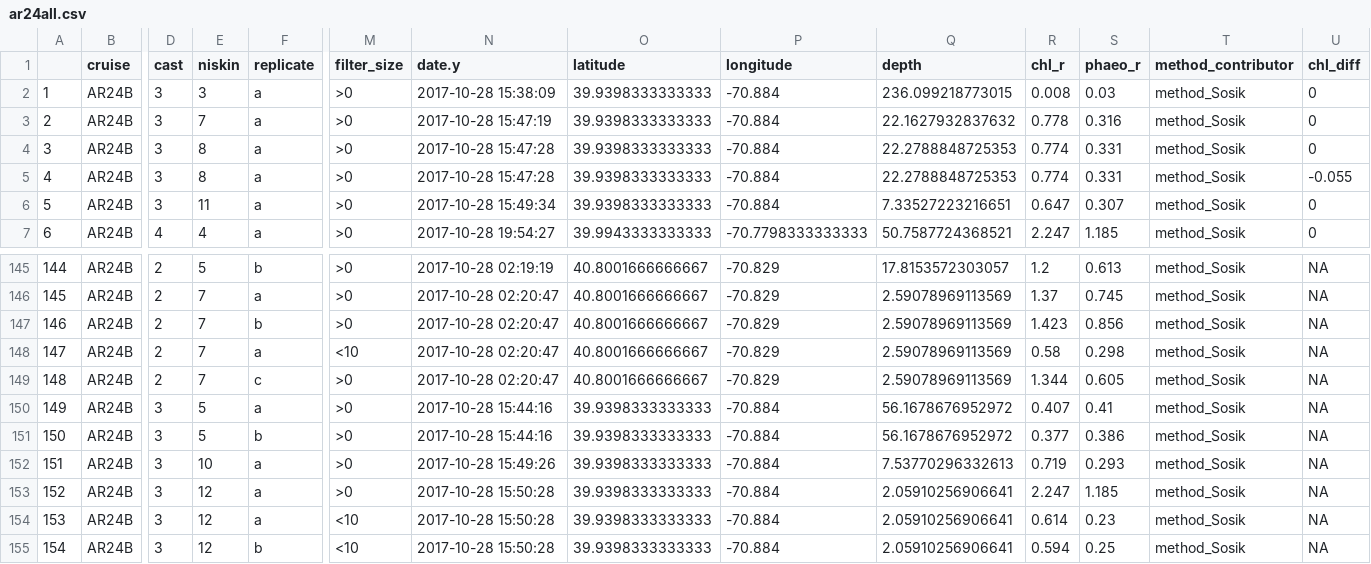
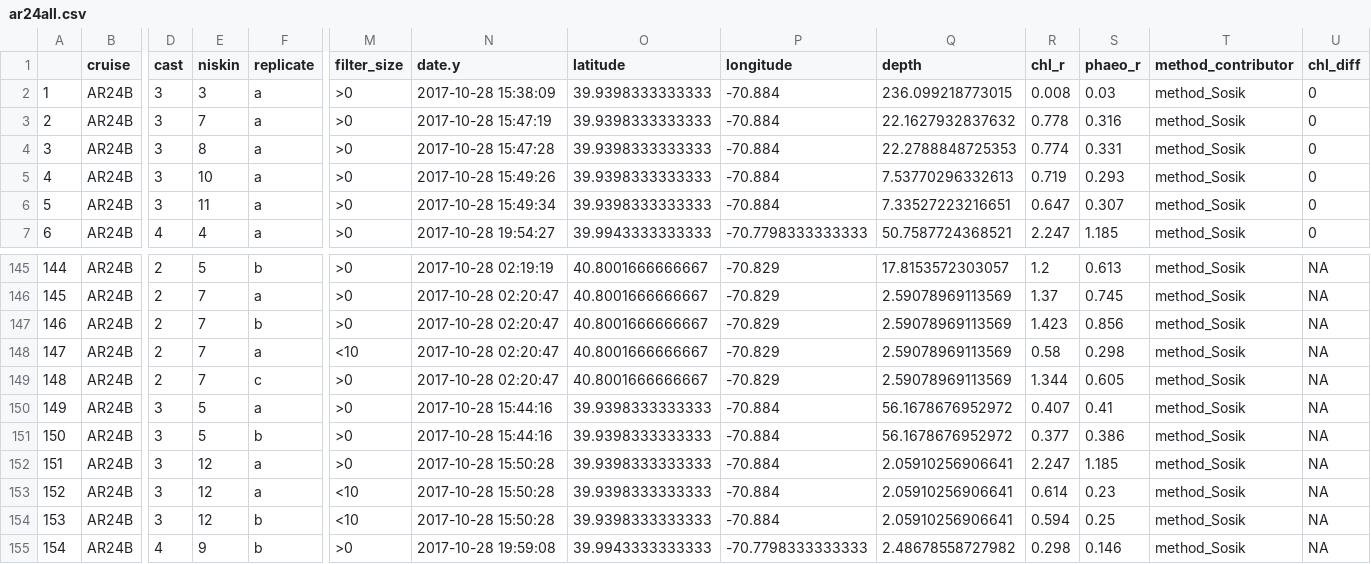
Before and after one commit to WHOIGit/nes-lter-chl-transect, a CSV file: ar24all.csv, drawn as a sheet; only a part is shown, gaps mark what is left out; the shorter side is filled out with more unchanged rows; removed rows and columns are numbered as before the commit, all else as after; rows hold the shown columns only; the diff names each change by its address in the sheet, - before the commit and + after, or states it on an @@ line.

Commit message:
made Niskin edits unique to AR24C

```diff
--- a/ar24all.csv
+++ b/ar24all.csv
-E5 (niskin): 8
+E5 (niskin): 10
-N5 (date.y): 2017-10-28 15:47:28
+N5 (date.y): 2017-10-28 15:49:26
-Q5 (depth): 22.2788848725353
+Q5 (depth): 7.53770296332613
-R5 (chl_r): 0.774
+R5 (chl_r): 0.719
-S5 (phaeo_r): 0.331
+S5 (phaeo_r): 0.293
-U5 (chl_diff): -0.055
+U5 (chl_diff): 0
-row 152: 151 | AR24B | 3 | 10 | a | >0 | 2017-10-28 15:49:26 | 39.9398333333333 | -70.884 | 7.53770296332613 | 0.719 | 0.293 | method_Sosik | NA
@@ column A renumbered from row 152 down @@
```
Also changed, not shown: 1 other file.
